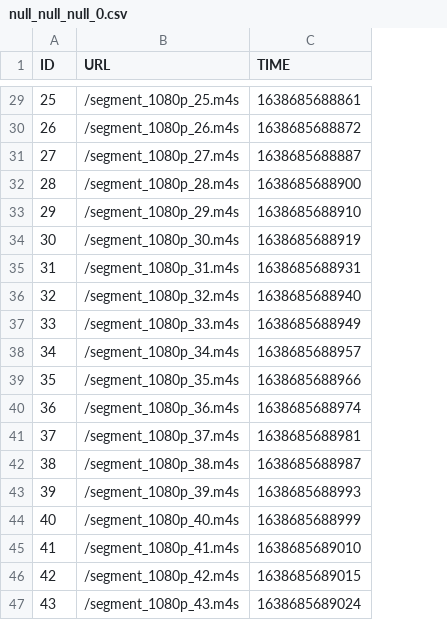
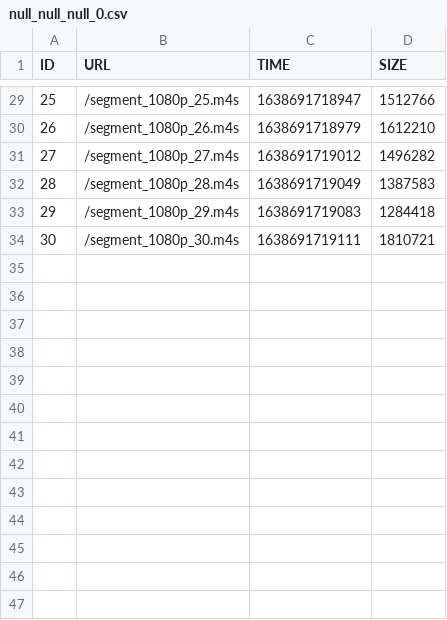
Before and after one commit to yashwanthmadaka24/CSE-534-Project, a CSV file: server/null_null_null_0.csv, drawn as a sheet; only a part is shown, gaps mark what is left out; removed rows and columns are numbered as before the commit, all else as after; the diff covers the shown part only; the diff names each change by its address in the sheet, - before the commit and + after, or states it on an @@ line.

```diff
--- a/server/null_null_null_0.csv
+++ b/server/null_null_null_0.csv
+column D (SIZE), rows 29-34: 1512766 | 1612210 | 1496282 | 1387583 | 1284418 | 1810721
-C29 (TIME): 1638685688861
+C29 (TIME): 1638691718947
-C30 (TIME): 1638685688872
+C30 (TIME): 1638691718979
-C31 (TIME): 1638685688887
+C31 (TIME): 1638691719012
-C32 (TIME): 1638685688900
+C32 (TIME): 1638691719049
-C33 (TIME): 1638685688910
+C33 (TIME): 1638691719083
-C34 (TIME): 1638685688919
+C34 (TIME): 1638691719111
-row 35: 31 | /segment_1080p_31.m4s | 1638685688931
-row 36: 32 | /segment_1080p_32.m4s | 1638685688940
-row 37: 33 | /segment_1080p_33.m4s | 1638685688949
-row 38: 34 | /segment_1080p_34.m4s | 1638685688957
-row 39: 35 | /segment_1080p_35.m4s | 1638685688966
-row 40: 36 | /segment_1080p_36.m4s | 1638685688974
-row 41: 37 | /segment_1080p_37.m4s | 1638685688981
-row 42: 38 | /segment_1080p_38.m4s | 1638685688987
-row 43: 39 | /segment_1080p_39.m4s | 1638685688993
-row 44: 40 | /segment_1080p_40.m4s | 1638685688999
-row 45: 41 | /segment_1080p_41.m4s | 1638685689010
-row 46: 42 | /segment_1080p_42.m4s | 1638685689015
-row 47: 43 | /segment_1080p_43.m4s | 1638685689024
```
Also changed, not shown: 16 removed rows and 27 edited cells elsewhere in this file, 8 other files.
